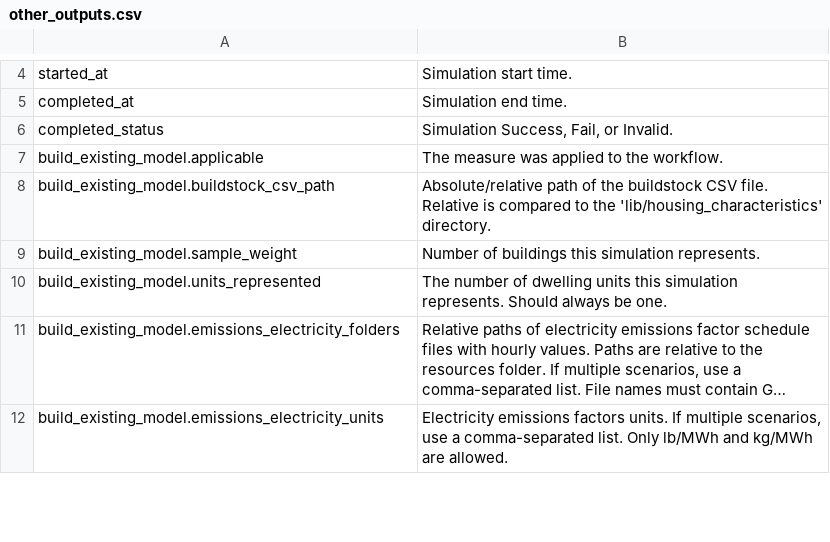
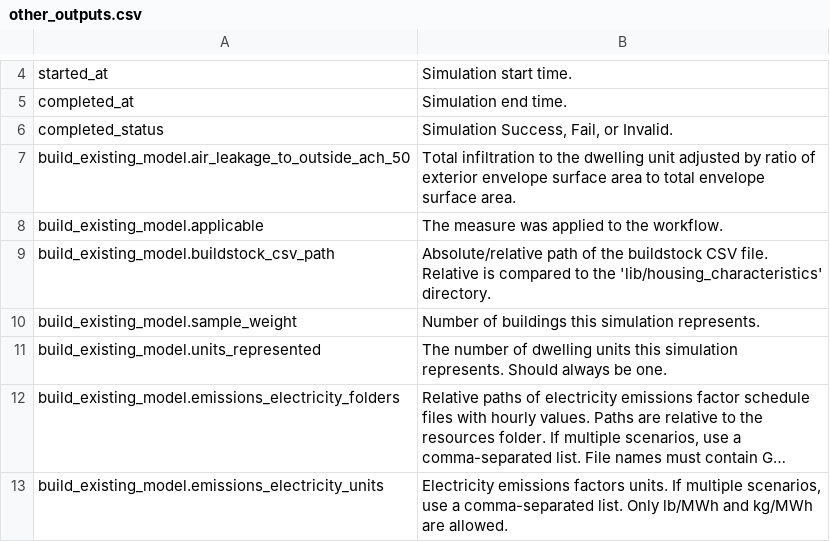
Before and after one commit to NREL/resstock, a CSV file: docs/read_the_docs/source/workflow_outputs/csv_tables/other_outputs.csv, drawn as a sheet; only a part is shown, gaps mark what is left out; long unchanged cells end in …; the diff names each change by its address in the sheet, - before the commit and + after, or states it on an @@ line.

```diff
--- a/docs/read_the_docs/source/workflow_outputs/csv_tables/other_outputs.csv
+++ b/docs/read_the_docs/source/workflow_outputs/csv_tables/other_outputs.csv
+row 7: build_existing_model.air_leakage_to_outside_ach_50 | Total infiltration to the dwelling unit adjusted by ratio of exterior envelope surface area to total envelope surface area.
```
Also changed, not shown: 8 other files.
